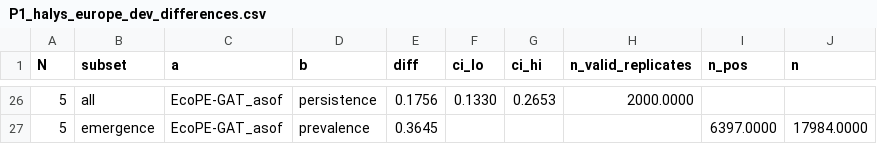
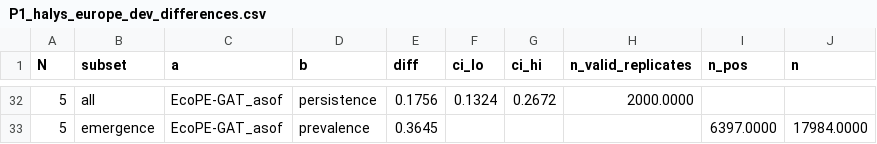
Before and after one commit to Laib-Djounaid/ecope, a CSV file: reports/pests/P1_halys_europe_dev_differences.csv, drawn as a sheet; only a part is shown, gaps mark what is left out; the diff covers the shown part only.

```diff
--- a/reports/pests/P1_halys_europe_dev_differences.csv
+++ b/reports/pests/P1_halys_europe_dev_differences.csv
@@ -26,2 +32,2 @@ N,subset,a,b,diff,ci_lo,ci_hi,n_valid_replicates,n_pos,n
-5,all,EcoPE-GAT_asof,persistence,0.1756,0.1330,0.2653,2000.0000,,
+5,all,EcoPE-GAT_asof,persistence,0.1756,0.1324,0.2672,2000.0000,,
 5,emergence,EcoPE-GAT_asof,prevalence,0.3645,,,,6397.0000,17984.0000
```
Also changed, not shown: 6 added rows and 25 edited cells elsewhere in this file, reports/pests/P1_halys_europe_dev_summary.csv, reports/pests/P2_halys_namerica_dev_differences.csv, 6 other files.
